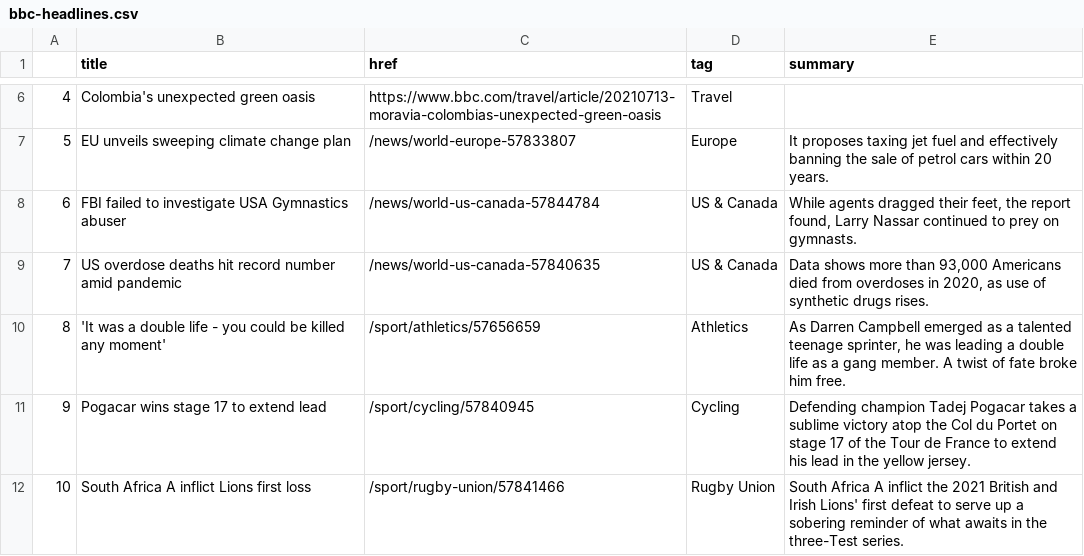
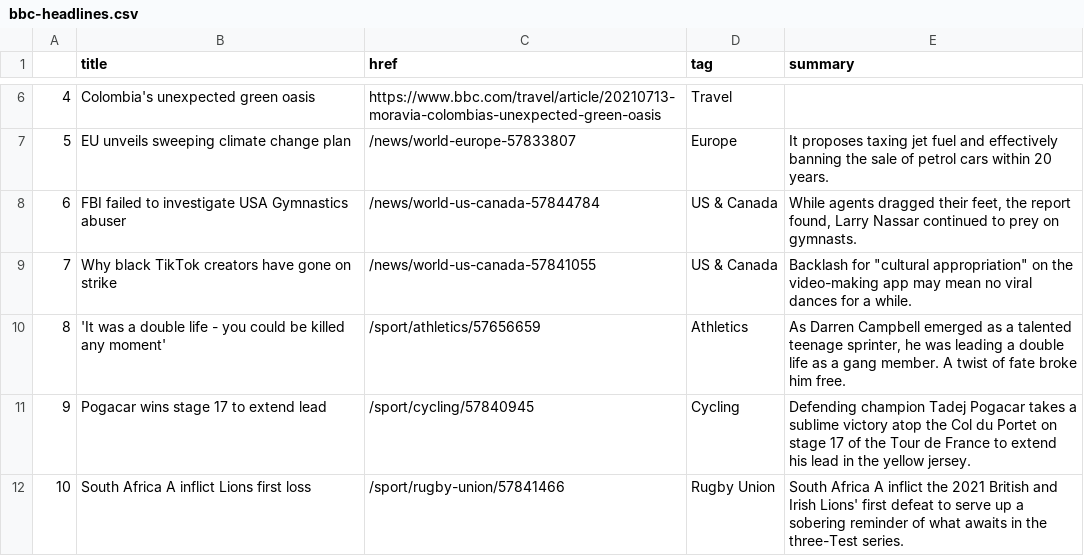
Before and after one commit to bronna/auto-scraper, a CSV file: bbc-headlines.csv, drawn as a sheet; only a part is shown, gaps mark what is left out.

```diff
--- a/bbc-headlines.csv
+++ b/bbc-headlines.csv
@@ -8,3 +8,3 @@
 6,FBI failed to investigate USA Gymnastics abuser,/news/world-us-canada-57844784,US & Canada,"While agents dragged their feet, the report found, Larry Nassar continued to prey on gymnasts."
-7,US overdose deaths hit record number amid pandemic,/news/world-us-canada-57840635,US & Canada,"Data shows more than 93,000 Americans died from overdoses in 2020, as use of synthetic drugs rises."
+7,Why black TikTok creators have gone on strike,/news/world-us-canada-57841055,US & Canada,"Backlash for ""cultural appropriation"" on the video-making app may mean no viral dances for a while."
 8,'It was a double life - you could be killed any moment',/sport/athletics/57656659,Athletics,"As Darren Campbell emerged as a talented teenage sprinter, he was leading a double life as a gang member. A twist of fate broke him free."
```
